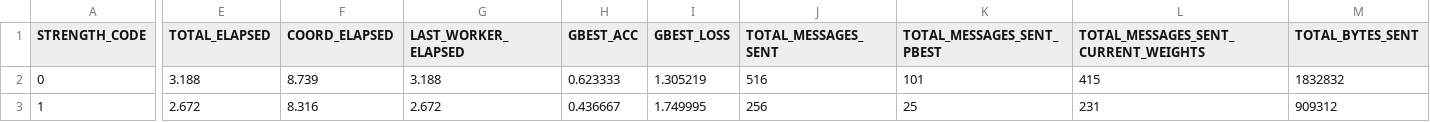
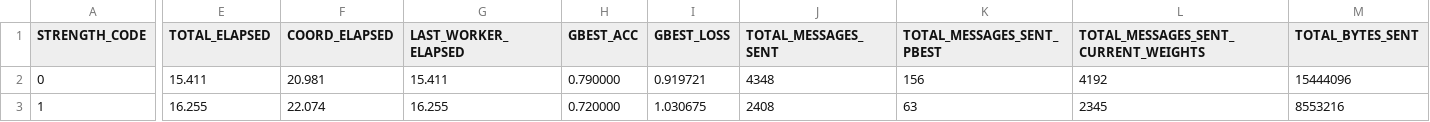
Before and after one commit to AthanasiosChristopoulos/KAFKA_PSO, a CSV file: java/experimental_results_server/results_strength.csv, drawn as a sheet; only a part is shown, gaps mark what is left out; the diff names each change by its address in the sheet, - before the commit and + after, or states it on an @@ line.

```diff
--- a/java/experimental_results_server/results_strength.csv
+++ b/java/experimental_results_server/results_strength.csv
-E2 (TOTAL_ELAPSED): 3.188
+E2 (TOTAL_ELAPSED): 15.411
-F2 (COORD_ELAPSED): 8.739
+F2 (COORD_ELAPSED): 20.981
-G2 (LAST_WORKER_ELAPSED): 3.188
+G2 (LAST_WORKER_ELAPSED): 15.411
-H2 (GBEST_ACC): 0.623333
+H2 (GBEST_ACC): 0.790000
-I2 (GBEST_LOSS): 1.305219
+I2 (GBEST_LOSS): 0.919721
-J2 (TOTAL_MESSAGES_SENT): 516
+J2 (TOTAL_MESSAGES_SENT): 4348
-K2 (TOTAL_MESSAGES_SENT_PBEST): 101
+K2 (TOTAL_MESSAGES_SENT_PBEST): 156
-L2: 415
+L2: 4192
-M2 (TOTAL_BYTES_SENT): 1832832
+M2 (TOTAL_BYTES_SENT): 15444096
-E3 (TOTAL_ELAPSED): 2.672
+E3 (TOTAL_ELAPSED): 16.255
-F3 (COORD_ELAPSED): 8.316
+F3 (COORD_ELAPSED): 22.074
-G3 (LAST_WORKER_ELAPSED): 2.672
+G3 (LAST_WORKER_ELAPSED): 16.255
-H3 (GBEST_ACC): 0.436667
+H3 (GBEST_ACC): 0.720000
-I3 (GBEST_LOSS): 1.749995
+I3 (GBEST_LOSS): 1.030675
-J3 (TOTAL_MESSAGES_SENT): 256
+J3 (TOTAL_MESSAGES_SENT): 2408
-K3 (TOTAL_MESSAGES_SENT_PBEST): 25
+K3 (TOTAL_MESSAGES_SENT_PBEST): 63
-L3: 231
+L3: 2345
-M3 (TOTAL_BYTES_SENT): 909312
+M3 (TOTAL_BYTES_SENT): 8553216
```
Also changed, not shown: 4 other files.
